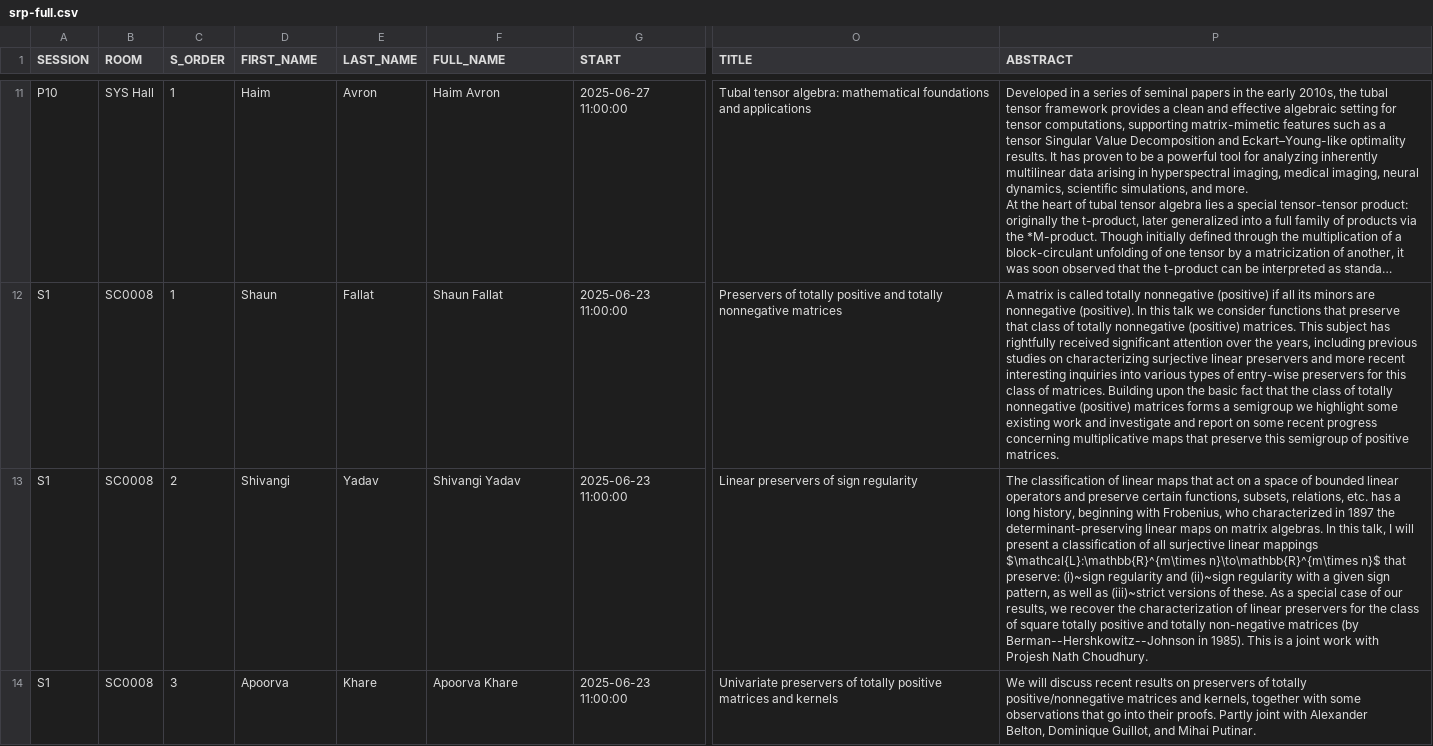
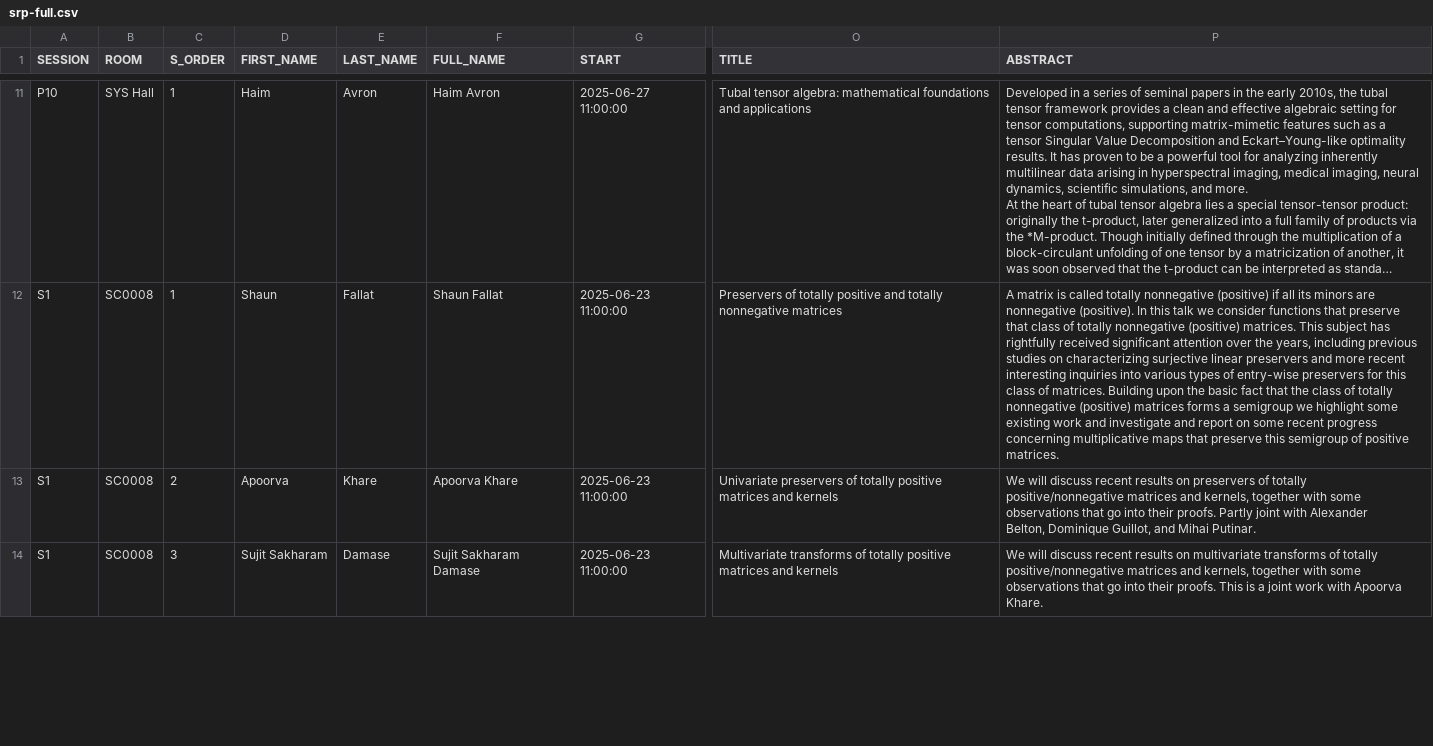
Before and after one commit to ilas2025/ilas2025-program, a CSV file: srp-full.csv, drawn as a sheet; only a part is shown, gaps mark what is left out; long unchanged cells end in …; ↵ is a line break in a cell; the diff covers the shown part only; the diff names each change by its address in the sheet, - before the commit and + after, or states it on an @@ line.

```diff
--- a/srp-full.csv
+++ b/srp-full.csv
-D13 (FIRST_NAME): Shivangi
+D13 (FIRST_NAME): Apoorva
-E13 (LAST_NAME): Yadav
+E13 (LAST_NAME): Khare
-F13 (FULL_NAME): Shivangi Yadav
+F13 (FULL_NAME): Apoorva Khare
-O13 (TITLE): Linear preservers of sign regularity
+O13 (TITLE): Univariate preservers of totally positive matrices and kernels
-P13 (ABSTRACT): The classification of linear maps that act on a space of bounded linear operators and preserve certain functions, subsets, relations, etc. has a long history, beginning with Frobenius, who characterized in 1897 the determinant-preserving linear maps on matrix algebras. In this talk, I will present a classification of all surjective linear mappings $\mathcal{L}:\mathbb{R}^{m\times n}\to\mathbb{R}^{m\times n}$ that preserve: (i)~sign regularity and (ii)~sign regularity with a given sign pattern, as well as (iii)~strict versions of these. As a special case of our results, we recover the characterization of linear preservers for the class of square totally positive and totally non-negative matrices (by Berman--Hershkowitz--Johnson in 1985). This is a joint work with Projesh Nath Choudhury.
+P13 (ABSTRACT): We will discuss recent results on preservers of totally ↵ positive/nonnegative matrices and kernels, together with some ↵ observations that go into their proofs. Partly joint with Alexander ↵ Belton, Dominique Guillot, and Mihai Putinar.
-D14 (FIRST_NAME): Apoorva
+D14 (FIRST_NAME): Sujit Sakharam
-E14 (LAST_NAME): Khare
+E14 (LAST_NAME): Damase
-F14 (FULL_NAME): Apoorva Khare
+F14 (FULL_NAME): Sujit Sakharam Damase
-O14 (TITLE): Univariate preservers of totally…
+O14 (TITLE): Multivariate transforms of totally…
-P14 (ABSTRACT): …results on preservers of totally ↵ positive/nonnegative matrices and kernels, together with some ↵ observations that go into their proofs. Partly joint with Alexander ↵ Belton, Dominique Guillot, and Mihai Putinar.
+P14 (ABSTRACT): …results on multivariate transforms of totally positive/nonnegative matrices and kernels, together with some observations that go into their proofs. This is a joint work with Apoorva Khare.
```
Also changed, not shown: 86 edited cells elsewhere in this file, 2 other files.
